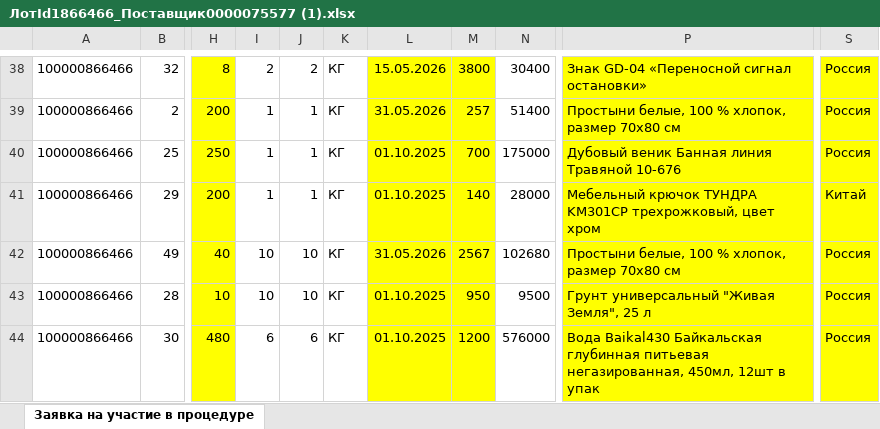
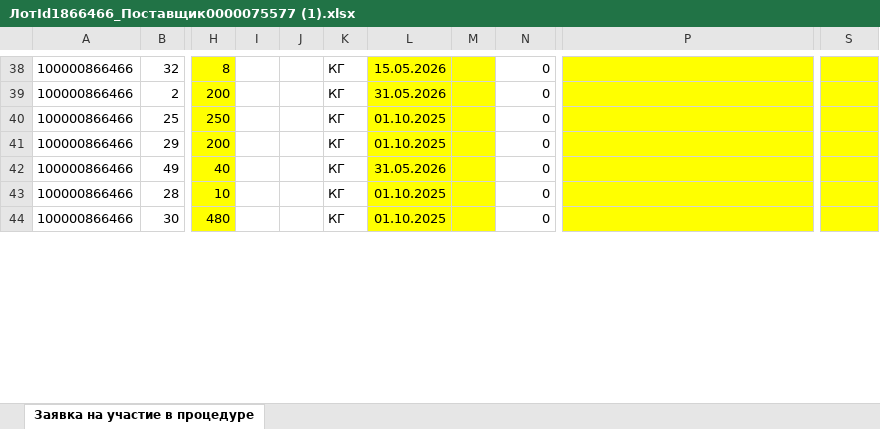
Before and after one commit to BearBQ/ExcelParser, an Excel workbook: filesExcel/ЛотId1866466_Поставщик0000075577 (1).xlsx, sheet Заявка на участие в процедуре, drawn as a sheet; only a part is shown, gaps mark what is left out; values as stored, in another font and other column widths than the file's, no borders; charts and pictures and conditional formats not drawn; the diff covers the shown part only; the diff names each change by its address in the sheet, - before the commit and + after, or states it on an @@ line.

```diff
--- a/filesExcel/ЛотId1866466_Поставщик0000075577 (1).xlsx (sheet Заявка на участие в процедуре)
+++ b/filesExcel/ЛотId1866466_Поставщик0000075577 (1).xlsx (sheet Заявка на участие в процедуре)
-I38: 2
+I38: (empty)
-J38: 2
+J38: (empty)
-M38: 3800
+M38: (empty)
-N38: 30400
+N38: 0
-P38: Знак GD-04 «Переносной сигнал остановки»
+P38: (empty)
-S38:S40: Россия
+S38:S40: (empty)
-I39:I41: 1
+I39:I41: (empty)
-J39:J41: 1
+J39:J41: (empty)
-M39: 257
+M39: (empty)
-N39: 51400
+N39: 0
-P39: Простыни белые, 100 % хлопок, размер 70х80 см
+P39: (empty)
-M40: 700
+M40: (empty)
-N40: 175000
+N40: 0
-P40: Дубовый веник Банная линия Травяной 10-676
+P40: (empty)
-M41: 140
+M41: (empty)
-N41: 28000
+N41: 0
-P41: Мебельный крючок ТУНДРА KM301CP трехрожковый, цвет хром
+P41: (empty)
-S41: Китай
+S41: (empty)
-I42:I43: 10
+I42:I43: (empty)
-J42:J43: 10
+J42:J43: (empty)
-M42: 2567
+M42: (empty)
-N42: 102680
+N42: 0
-P42: Простыни белые, 100 % хлопок, размер 70х80 см
+P42: (empty)
-S42:S44: Россия
+S42:S44: (empty)
-M43: 950
+M43: (empty)
-N43: 9500
+N43: 0
-P43: Грунт универсальный "Живая Земля", 25 л
+P43: (empty)
-I44: 6
+I44: (empty)
-J44: 6
+J44: (empty)
-M44: 1200
+M44: (empty)
-N44: 576000
+N44: 0
-P44: Вода Baikal430 Байкальская глубинная питьевая негазированная, 450мл, 12шт в упак
+P44: (empty)
```
Also changed, not shown: 167 edited cells elsewhere in this sheet, charts or pictures, mainFile/main.xlsx, 13 other files.
